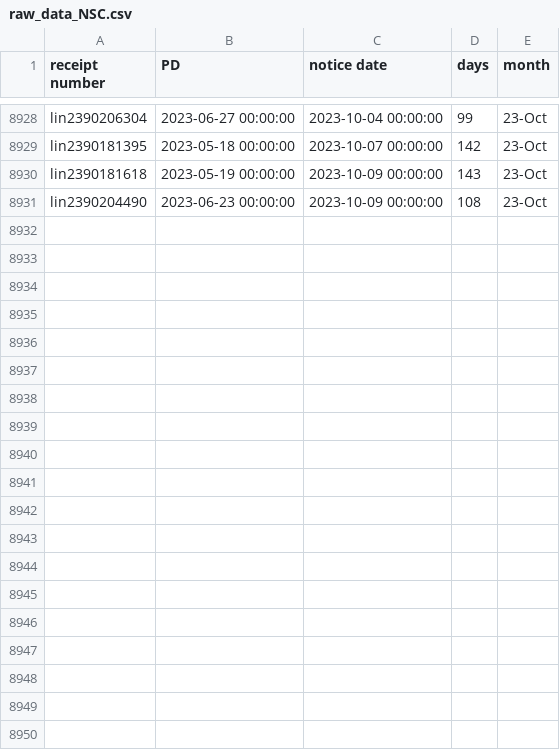
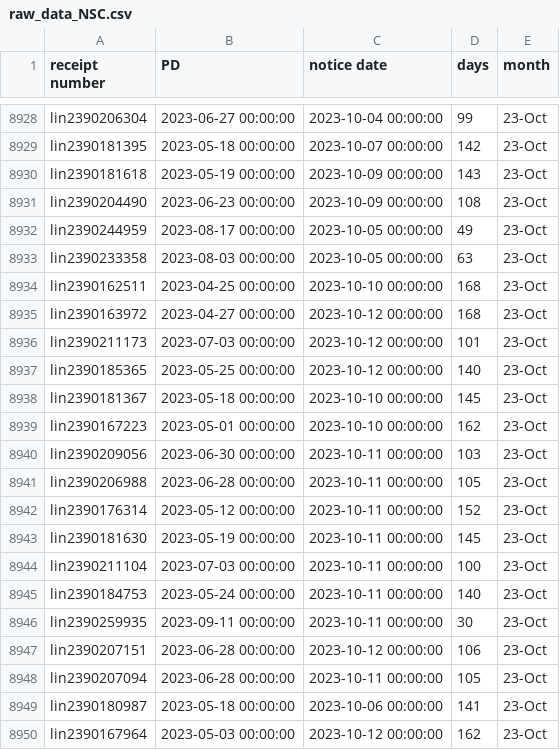
Before and after one commit to happy-fish-01/National_interest_waiver_waittime, a CSV file: raw_data_NSC.csv, drawn as a sheet; only a part is shown, gaps mark what is left out.

```diff
--- a/raw_data_NSC.csv
+++ b/raw_data_NSC.csv
@@ -8931 +8931,20 @@ lin2390181618,2023-05-19 00:00:00,2023-10-09 00:00:00,143,23-Oct
 lin2390204490,2023-06-23 00:00:00,2023-10-09 00:00:00,108,23-Oct
+lin2390244959,2023-08-17 00:00:00,2023-10-05 00:00:00,49,23-Oct
+lin2390233358,2023-08-03 00:00:00,2023-10-05 00:00:00,63,23-Oct
+lin2390162511,2023-04-25 00:00:00,2023-10-10 00:00:00,168,23-Oct
+lin2390163972,2023-04-27 00:00:00,2023-10-12 00:00:00,168,23-Oct
+lin2390211173,2023-07-03 00:00:00,2023-10-12 00:00:00,101,23-Oct
+lin2390185365,2023-05-25 00:00:00,2023-10-12 00:00:00,140,23-Oct
+lin2390181367,2023-05-18 00:00:00,2023-10-10 00:00:00,145,23-Oct
+lin2390167223,2023-05-01 00:00:00,2023-10-10 00:00:00,162,23-Oct
+lin2390209056,2023-06-30 00:00:00,2023-10-11 00:00:00,103,23-Oct
+lin2390206988,2023-06-28 00:00:00,2023-10-11 00:00:00,105,23-Oct
+lin2390176314,2023-05-12 00:00:00,2023-10-11 00:00:00,152,23-Oct
+lin2390181630,2023-05-19 00:00:00,2023-10-11 00:00:00,145,23-Oct
+lin2390211104,2023-07-03 00:00:00,2023-10-11 00:00:00,100,23-Oct
+lin2390184753,2023-05-24 00:00:00,2023-10-11 00:00:00,140,23-Oct
+lin2390259935,2023-09-11 00:00:00,2023-10-11 00:00:00,30,23-Oct
+lin2390207151,2023-06-28 00:00:00,2023-10-12 00:00:00,106,23-Oct
+lin2390207094,2023-06-28 00:00:00,2023-10-11 00:00:00,105,23-Oct
+lin2390180987,2023-05-18 00:00:00,2023-10-06 00:00:00,141,23-Oct
+lin2390167964,2023-05-03 00:00:00,2023-10-12 00:00:00,162,23-Oct
```
Also changed, not shown: raw_data_TSC.csv, 3 other files.
